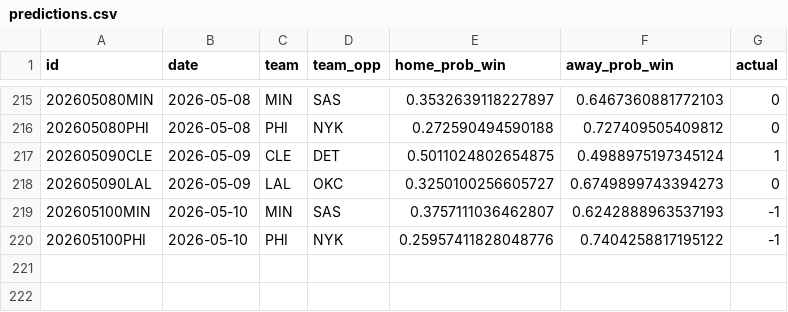
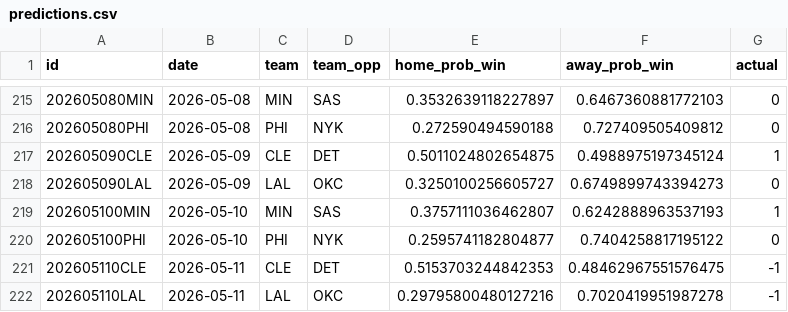
Before and after one commit to RaresPetrisor22/predicting-nba-games-ml, a CSV file: data/predictions.csv, drawn as a sheet; only a part is shown, gaps mark what is left out.

```diff
--- a/data/predictions.csv
+++ b/data/predictions.csv
@@ -218,3 +218,5 @@ id,date,team,team_opp,home_prob_win,away_prob_win,actual
 202605090LAL,2026-05-09,LAL,OKC,0.3250100256605727,0.6749899743394273,0
-202605100MIN,2026-05-10,MIN,SAS,0.3757111036462807,0.6242888963537193,-1
-202605100PHI,2026-05-10,PHI,NYK,0.25957411828048776,0.7404258817195122,-1
+202605100MIN,2026-05-10,MIN,SAS,0.3757111036462807,0.6242888963537193,1
+202605100PHI,2026-05-10,PHI,NYK,0.2595741182804877,0.7404258817195122,0
+202605110CLE,2026-05-11,CLE,DET,0.5153703244842353,0.48462967551576475,-1
+202605110LAL,2026-05-11,LAL,OKC,0.29795800480127216,0.7020419951987278,-1
```
Also changed, not shown: 2 other files.
